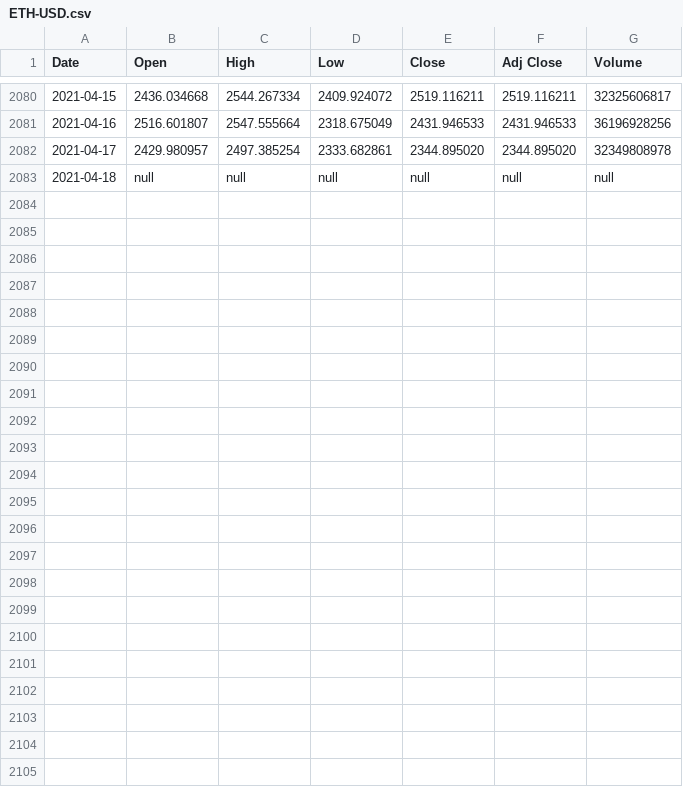
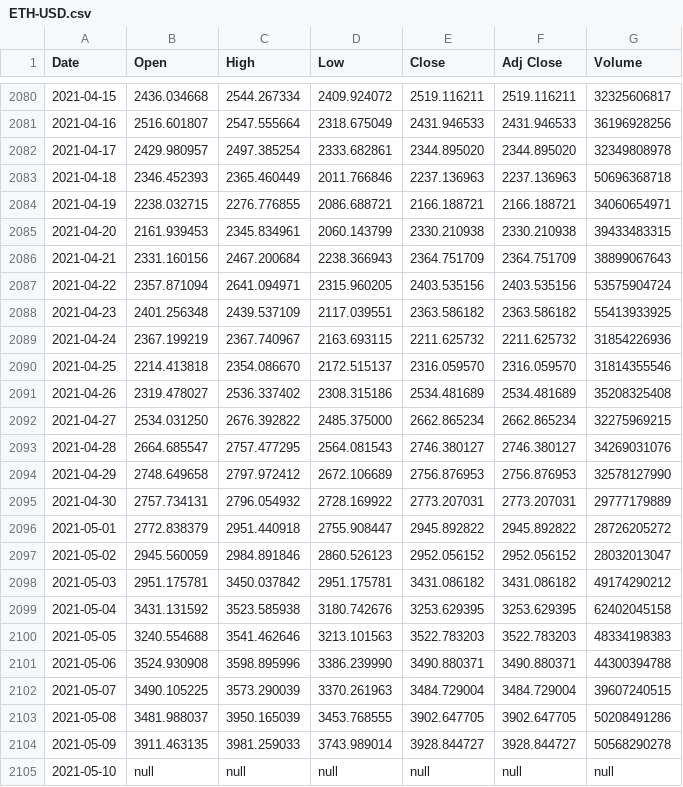
Before and after one commit to RedisGrafana/redis-finance-prophet, a CSV file: import/ETH-USD.csv, drawn as a sheet; only a part is shown, gaps mark what is left out.

```diff
--- a/import/ETH-USD.csv
+++ b/import/ETH-USD.csv
@@ -2082,2 +2082,24 @@ Date,Open,High,Low,Close,Adj Close,Volume
 2021-04-17,2429.980957,2497.385254,2333.682861,2344.895020,2344.895020,32349808978
-2021-04-18,null,null,null,null,null,null
+2021-04-18,2346.452393,2365.460449,2011.766846,2237.136963,2237.136963,50696368718
+2021-04-19,2238.032715,2276.776855,2086.688721,2166.188721,2166.188721,34060654971
+2021-04-20,2161.939453,2345.834961,2060.143799,2330.210938,2330.210938,39433483315
+2021-04-21,2331.160156,2467.200684,2238.366943,2364.751709,2364.751709,38899067643
+2021-04-22,2357.871094,2641.094971,2315.960205,2403.535156,2403.535156,53575904724
+2021-04-23,2401.256348,2439.537109,2117.039551,2363.586182,2363.586182,55413933925
+2021-04-24,2367.199219,2367.740967,2163.693115,2211.625732,2211.625732,31854226936
+2021-04-25,2214.413818,2354.086670,2172.515137,2316.059570,2316.059570,31814355546
+2021-04-26,2319.478027,2536.337402,2308.315186,2534.481689,2534.481689,35208325408
+2021-04-27,2534.031250,2676.392822,2485.375000,2662.865234,2662.865234,32275969215
+2021-04-28,2664.685547,2757.477295,2564.081543,2746.380127,2746.380127,34269031076
+2021-04-29,2748.649658,2797.972412,2672.106689,2756.876953,2756.876953,32578127990
+2021-04-30,2757.734131,2796.054932,2728.169922,2773.207031,2773.207031,29777179889
+2021-05-01,2772.838379,2951.440918,2755.908447,2945.892822,2945.892822,28726205272
+2021-05-02,2945.560059,2984.891846,2860.526123,2952.056152,2952.056152,28032013047
+2021-05-03,2951.175781,3450.037842,2951.175781,3431.086182,3431.086182,49174290212
+2021-05-04,3431.131592,3523.585938,3180.742676,3253.629395,3253.629395,62402045158
+2021-05-05,3240.554688,3541.462646,3213.101563,3522.783203,3522.783203,48334198383
+2021-05-06,3524.930908,3598.895996,3386.239990,3490.880371,3490.880371,44300394788
+2021-05-07,3490.105225,3573.290039,3370.261963,3484.729004,3484.729004,39607240515
+2021-05-08,3481.988037,3950.165039,3453.768555,3902.647705,3902.647705,50208491286
+2021-05-09,3911.463135,3981.259033,3743.989014,3928.844727,3928.844727,50568290278
+2021-05-10,null,null,null,null,null,null
```
Also changed, not shown: import/AAPL.csv, import/BTC-USD.csv, 6 other files.
